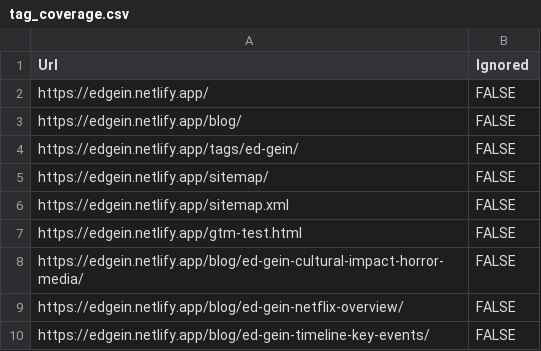
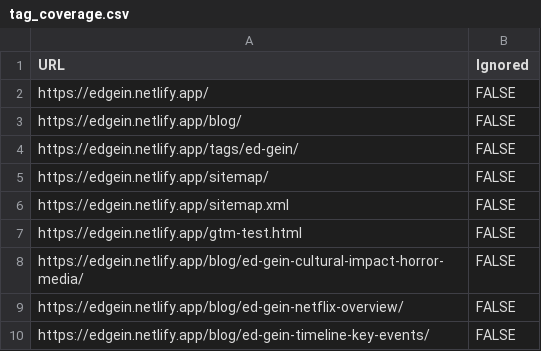
Before and after one commit to lkfry123/true-crime, a CSV file: tag-coverage/tag_coverage.csv, drawn as a sheet; the diff names each change by its address in the sheet, - before the commit and + after, or states it on an @@ line.

```diff
--- a/tag-coverage/tag_coverage.csv
+++ b/tag-coverage/tag_coverage.csv
-A1: Url
+A1: URL
```
Also changed, not shown: 1 other file.
